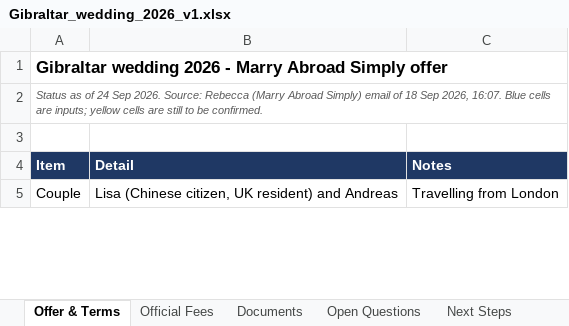
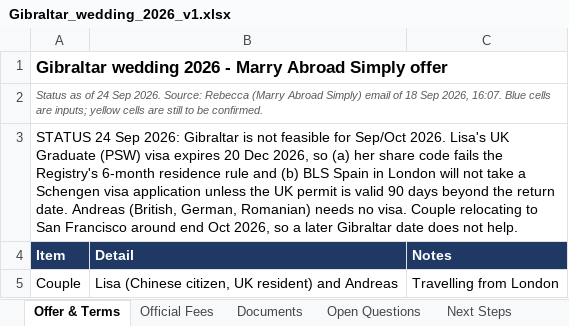
Before and after one commit to lisawongcn-boop/Jun15, an Excel workbook: Gibraltar_wedding_2026_v1.xlsx, sheet Offer & Terms, drawn as a sheet; only a part is shown; values as stored, in another font and other column widths than the file's, no borders; the diff names each change by its address in the sheet, - before the commit and + after, or states it on an @@ line.

```diff
--- a/Gibraltar_wedding_2026_v1.xlsx (sheet Offer & Terms)
+++ b/Gibraltar_wedding_2026_v1.xlsx (sheet Offer & Terms)
-A3: (empty)
+A3: STATUS 24 Sep 2026: Gibraltar is not feasible for Sep/Oct 2026. Lisa's UK Graduate (PSW) visa expires 20 Dec 2026, so (a) her share code fails the Registry's 6-month residence rule and (b) BLS Spain in London will not take a Schengen visa application unless the UK permit is valid 90 days beyond the return date. Andreas (British, German, Romanian) needs no visa. Couple relocating to San Francisco around end Oct 2026, so a later Gibraltar date does not help.
```
Also changed, not shown: sheet Open Questions, sheet Next Steps.
